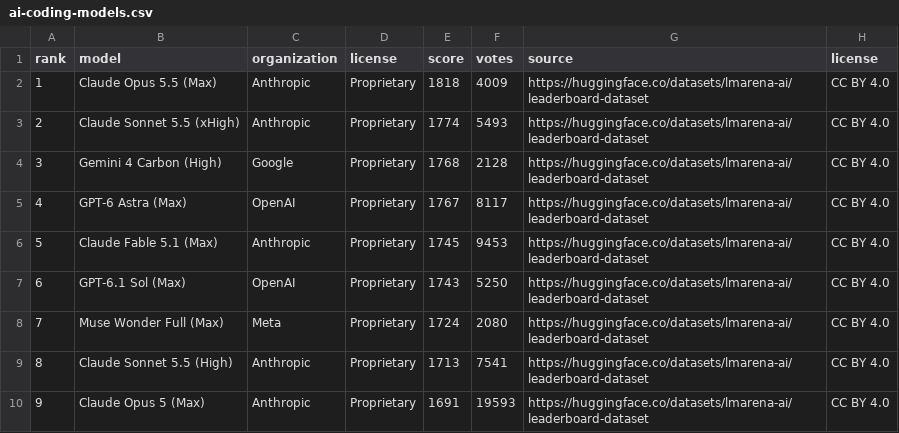
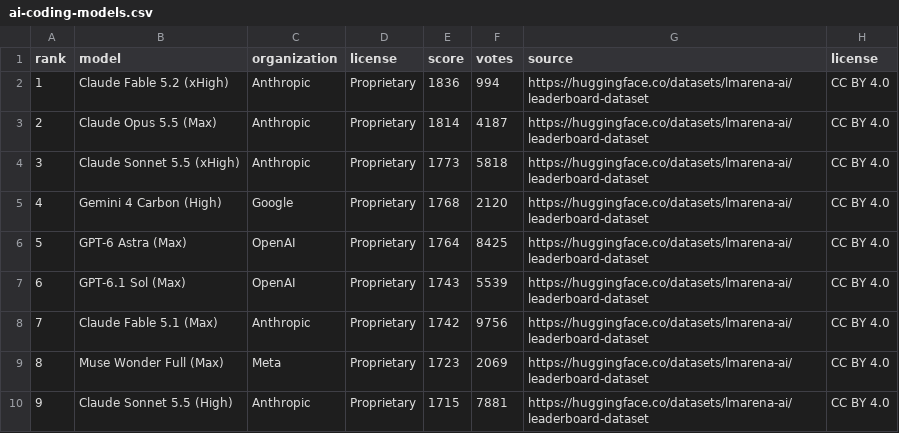
Before and after one commit to mantoufan/cvcm, a CSV file: public/rankings/ai-coding-models.csv, drawn as a sheet; only a part is shown; the diff covers the shown part only.

```diff
--- a/public/rankings/ai-coding-models.csv
+++ b/public/rankings/ai-coding-models.csv
@@ -1,10 +1,10 @@
 rank,model,organization,license,score,votes,source,license
-1,Claude Opus 5.5 (Max),Anthropic,Proprietary,1818,4009,https://huggingface.co/datasets/lmarena-ai/leaderboard-dataset,CC BY 4.0
-2,Claude Sonnet 5.5 (xHigh),Anthropic,Proprietary,1774,5493,https://huggingface.co/datasets/lmarena-ai/leaderboard-dataset,CC BY 4.0
-3,Gemini 4 Carbon (High),Google,Proprietary,1768,2128,https://huggingface.co/datasets/lmarena-ai/leaderboard-dataset,CC BY 4.0
-4,GPT-6 Astra (Max),OpenAI,Proprietary,1767,8117,https://huggingface.co/datasets/lmarena-ai/leaderboard-dataset,CC BY 4.0
-5,Claude Fable 5.1 (Max),Anthropic,Proprietary,1745,9453,https://huggingface.co/datasets/lmarena-ai/leaderboard-dataset,CC BY 4.0
-6,GPT-6.1 Sol (Max),OpenAI,Proprietary,1743,5250,https://huggingface.co/datasets/lmarena-ai/leaderboard-dataset,CC BY 4.0
-7,Muse Wonder Full (Max),Meta,Proprietary,1724,2080,https://huggingface.co/datasets/lmarena-ai/leaderboard-dataset,CC BY 4.0
-8,Claude Sonnet 5.5 (High),Anthropic,Proprietary,1713,7541,https://huggingface.co/datasets/lmarena-ai/leaderboard-dataset,CC BY 4.0
-9,Claude Opus 5 (Max),Anthropic,Proprietary,1691,19593,https://huggingface.co/datasets/lmarena-ai/leaderboard-dataset,CC BY 4.0
+1,Claude Fable 5.2 (xHigh),Anthropic,Proprietary,1836,994,https://huggingface.co/datasets/lmarena-ai/leaderboard-dataset,CC BY 4.0
+2,Claude Opus 5.5 (Max),Anthropic,Proprietary,1814,4187,https://huggingface.co/datasets/lmarena-ai/leaderboard-dataset,CC BY 4.0
+3,Claude Sonnet 5.5 (xHigh),Anthropic,Proprietary,1773,5818,https://huggingface.co/datasets/lmarena-ai/leaderboard-dataset,CC BY 4.0
+4,Gemini 4 Carbon (High),Google,Proprietary,1768,2120,https://huggingface.co/datasets/lmarena-ai/leaderboard-dataset,CC BY 4.0
+5,GPT-6 Astra (Max),OpenAI,Proprietary,1764,8425,https://huggingface.co/datasets/lmarena-ai/leaderboard-dataset,CC BY 4.0
+6,GPT-6.1 Sol (Max),OpenAI,Proprietary,1743,5539,https://huggingface.co/datasets/lmarena-ai/leaderboard-dataset,CC BY 4.0
+7,Claude Fable 5.1 (Max),Anthropic,Proprietary,1742,9756,https://huggingface.co/datasets/lmarena-ai/leaderboard-dataset,CC BY 4.0
+8,Muse Wonder Full (Max),Meta,Proprietary,1723,2069,https://huggingface.co/datasets/lmarena-ai/leaderboard-dataset,CC BY 4.0
+9,Claude Sonnet 5.5 (High),Anthropic,Proprietary,1715,7881,https://huggingface.co/datasets/lmarena-ai/leaderboard-dataset,CC BY 4.0
```
Also changed, not shown: 89 edited cells elsewhere in this file, public/rankings/ai-companies.csv, public/rankings/ai-usage.csv, 4 other files.
